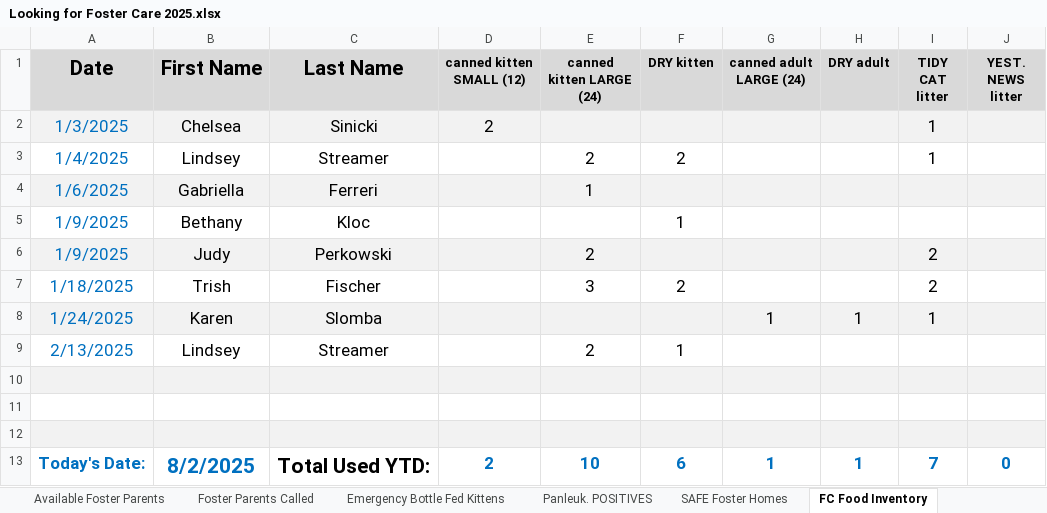
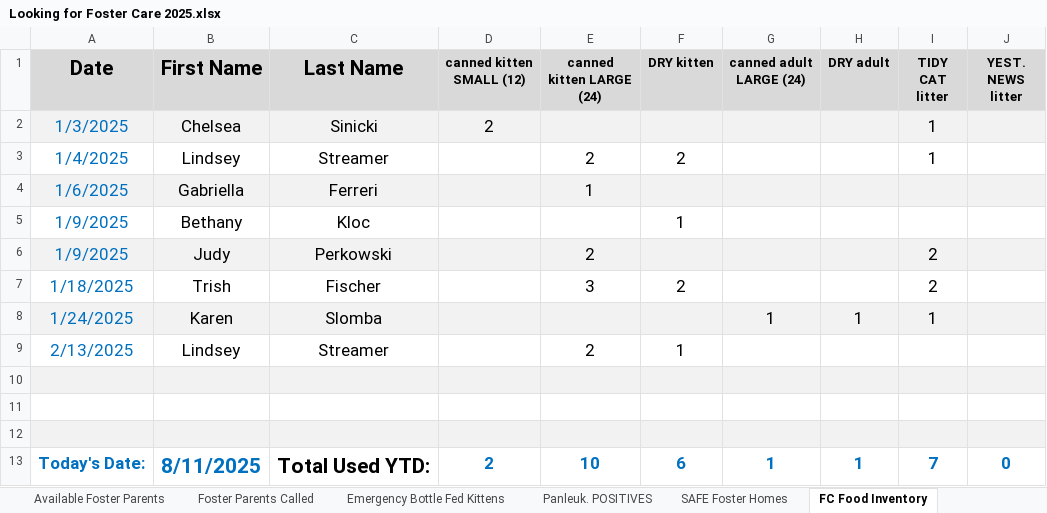
Before and after one commit to zsprowls/SPCAAutomation, an Excel workbook: __Load Files Go Here__/Looking for Foster Care 2025.xlsx, sheet FC Food Inventory, drawn as a sheet; values as stored, in another font and other column widths than the file's, no borders; the diff names each change by its address in the sheet, - before the commit and + after, or states it on an @@ line.

```diff
--- a/__Load Files Go Here__/Looking for Foster Care 2025.xlsx (sheet FC Food Inventory)
+++ b/__Load Files Go Here__/Looking for Foster Care 2025.xlsx (sheet FC Food Inventory)
-B13 (First Name): 8/2/2025
+B13 (First Name): 8/11/2025
```
Also changed, not shown: sheet Available Foster Parents, sheet Animals Looking for Foster Care, sheet Emergency Bottle Fed Kittens, sheet Panleuk. POSITIVES, 7 other files.
